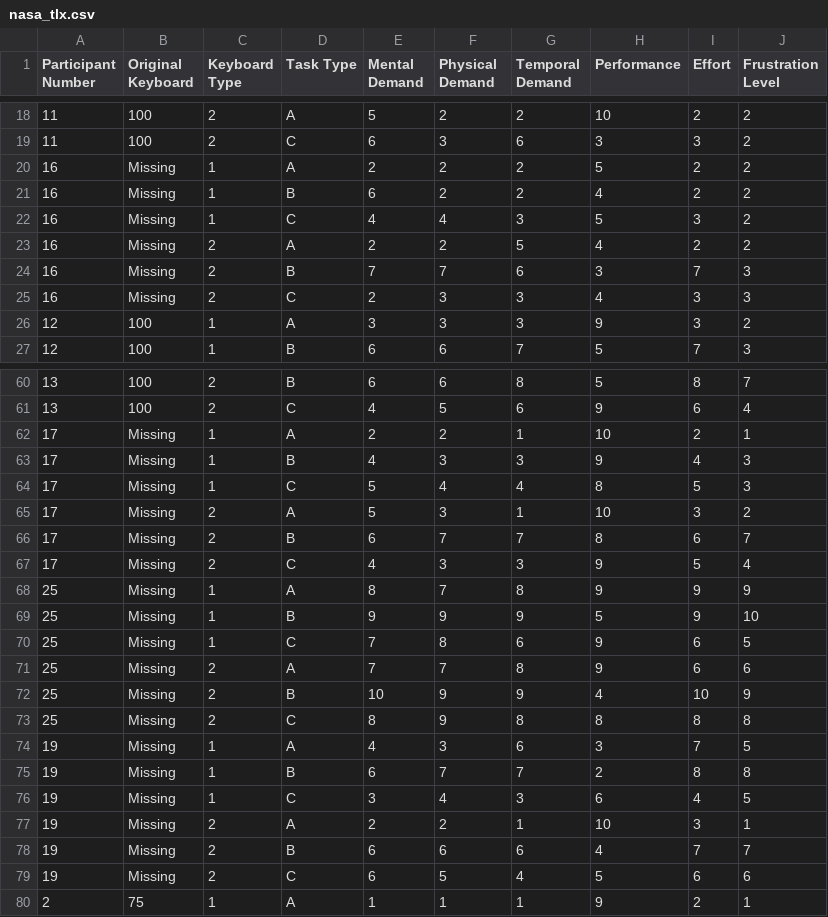
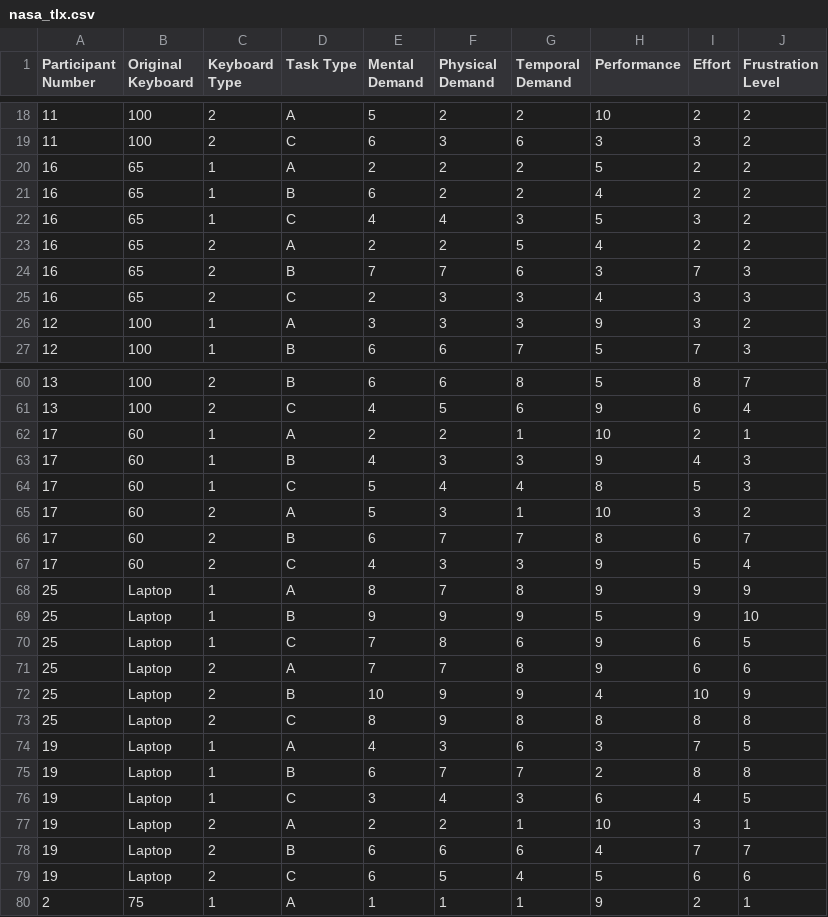
Before and after one commit to chris-asturiano/typing-test, a CSV file: data_analysis/nasa_tlx.csv, drawn as a sheet; only a part is shown, gaps mark what is left out; the diff covers the shown part only.

Commit message:
update nasa_tlx.csv with remaining original keyboard sizes.

```diff
--- a/data_analysis/nasa_tlx.csv
+++ b/data_analysis/nasa_tlx.csv
@@ -19,8 +19,8 @@ Participant Number,Original Keyboard,Keyboard Type,Task Type,Mental Demand,Physi
 11,100,2,C,6,3,6,3,3,2
-16,Missing,1,A,2,2,2,5,2,2
-16,Missing,1,B,6,2,2,4,2,2
-16,Missing,1,C,4,4,3,5,3,2
-16,Missing,2,A,2,2,5,4,2,2
-16,Missing,2,B,7,7,6,3,7,3
-16,Missing,2,C,2,3,3,4,3,3
+16,65,1,A,2,2,2,5,2,2
+16,65,1,B,6,2,2,4,2,2
+16,65,1,C,4,4,3,5,3,2
+16,65,2,A,2,2,5,4,2,2
+16,65,2,B,7,7,6,3,7,3
+16,65,2,C,2,3,3,4,3,3
 12,100,1,A,3,3,3,9,3,2
@@ -61,20 +61,20 @@ Participant Number,Original Keyboard,Keyboard Type,Task Type,Mental Demand,Physi
 13,100,2,C,4,5,6,9,6,4
-17,Missing,1,A,2,2,1,10,2,1
-17,Missing,1,B,4,3,3,9,4,3
-17,Missing,1,C,5,4,4,8,5,3
-17,Missing,2,A,5,3,1,10,3,2
-17,Missing,2,B,6,7,7,8,6,7
-17,Missing,2,C,4,3,3,9,5,4
-25,Missing,1,A,8,7,8,9,9,9
-25,Missing,1,B,9,9,9,5,9,10
-25,Missing,1,C,7,8,6,9,6,5
-25,Missing,2,A,7,7,8,9,6,6
-25,Missing,2,B,10,9,9,4,10,9
-25,Missing,2,C,8,9,8,8,8,8
-19,Missing,1,A,4,3,6,3,7,5
-19,Missing,1,B,6,7,7,2,8,8
-19,Missing,1,C,3,4,3,6,4,5
-19,Missing,2,A,2,2,1,10,3,1
-19,Missing,2,B,6,6,6,4,7,7
-19,Missing,2,C,6,5,4,5,6,6
+17,60,1,A,2,2,1,10,2,1
+17,60,1,B,4,3,3,9,4,3
+17,60,1,C,5,4,4,8,5,3
+17,60,2,A,5,3,1,10,3,2
+17,60,2,B,6,7,7,8,6,7
+17,60,2,C,4,3,3,9,5,4
+25,Laptop,1,A,8,7,8,9,9,9
+25,Laptop,1,B,9,9,9,5,9,10
+25,Laptop,1,C,7,8,6,9,6,5
+25,Laptop,2,A,7,7,8,9,6,6
+25,Laptop,2,B,10,9,9,4,10,9
+25,Laptop,2,C,8,9,8,8,8,8
+19,Laptop,1,A,4,3,6,3,7,5
+19,Laptop,1,B,6,7,7,2,8,8
+19,Laptop,1,C,3,4,3,6,4,5
+19,Laptop,2,A,2,2,1,10,3,1
+19,Laptop,2,B,6,6,6,4,7,7
+19,Laptop,2,C,6,5,4,5,6,6
 2,75,1,A,1,1,1,9,2,1
```
Also changed, not shown: 18 edited cells elsewhere in this file.
